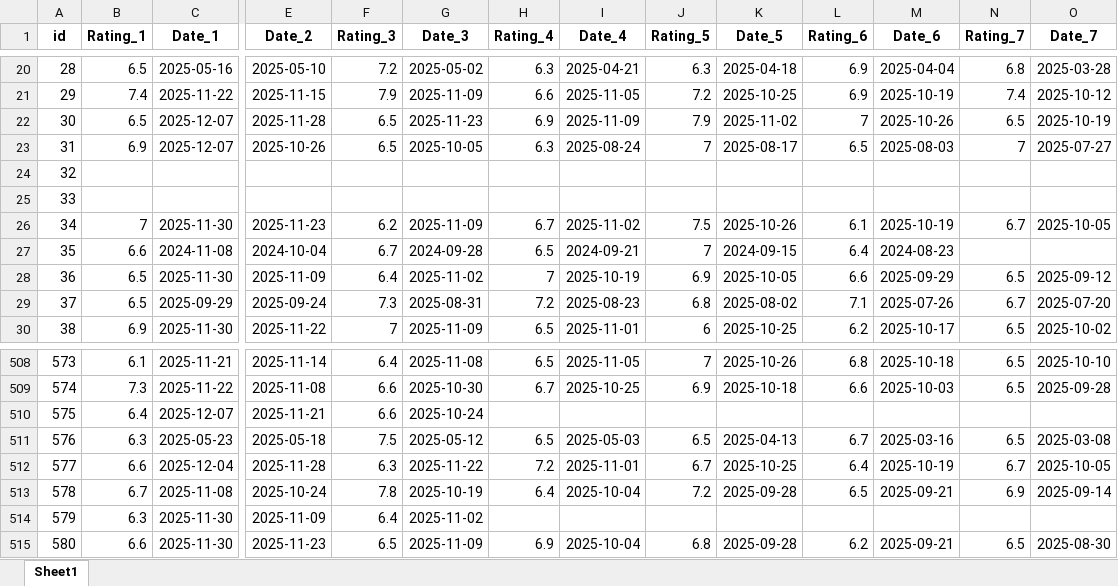
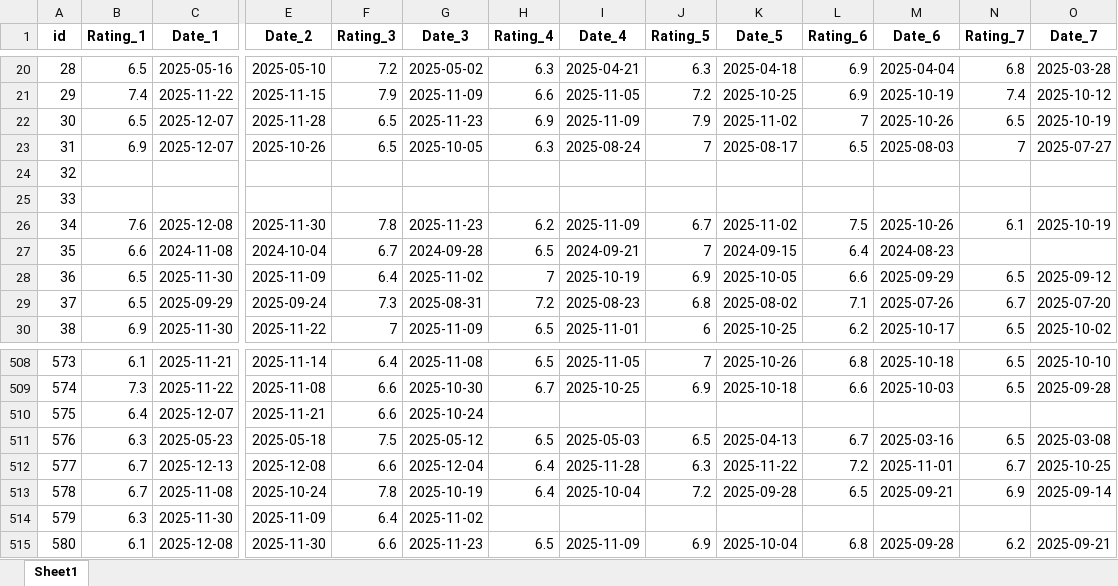
Before and after one commit to PetrMelicharik/fmscoutscz, an Excel workbook: players_ratings.xlsx, sheet Sheet1, drawn as a sheet; only a part is shown, gaps mark what is left out; values as stored, in another font and other column widths than the file's, no borders; the diff covers the shown part only; the diff names each change by its address in the sheet, - before the commit and + after, or states it on an @@ line.

```diff
--- a/players_ratings.xlsx (sheet Sheet1)
+++ b/players_ratings.xlsx (sheet Sheet1)
-B26 (Rating_1): 7
+B26 (Rating_1): 7.6
-C26 (Date_1): 2025-11-30
+C26 (Date_1): 2025-12-08
-E26 (Date_2): 2025-11-23
+E26 (Date_2): 2025-11-30
-F26 (Rating_3): 6.2
+F26 (Rating_3): 7.8
-G26 (Date_3): 2025-11-09
+G26 (Date_3): 2025-11-23
-H26 (Rating_4): 6.7
+H26 (Rating_4): 6.2
-I26 (Date_4): 2025-11-02
+I26 (Date_4): 2025-11-09
-J26 (Rating_5): 7.5
+J26 (Rating_5): 6.7
-K26 (Date_5): 2025-10-26
+K26 (Date_5): 2025-11-02
-L26 (Rating_6): 6.1
+L26 (Rating_6): 7.5
-M26 (Date_6): 2025-10-19
+M26 (Date_6): 2025-10-26
-N26 (Rating_7): 6.7
+N26 (Rating_7): 6.1
-O26 (Date_7): 2025-10-05
+O26 (Date_7): 2025-10-19
-B512 (Rating_1): 6.6
+B512 (Rating_1): 6.7
-C512 (Date_1): 2025-12-04
+C512 (Date_1): 2025-12-13
-E512 (Date_2): 2025-11-28
+E512 (Date_2): 2025-12-08
-F512 (Rating_3): 6.3
+F512 (Rating_3): 6.6
-G512 (Date_3): 2025-11-22
+G512 (Date_3): 2025-12-04
-H512 (Rating_4): 7.2
+H512 (Rating_4): 6.4
-I512 (Date_4): 2025-11-01
+I512 (Date_4): 2025-11-28
-J512 (Rating_5): 6.7
+J512 (Rating_5): 6.3
-K512 (Date_5): 2025-10-25
+K512 (Date_5): 2025-11-22
-L512 (Rating_6): 6.4
+L512 (Rating_6): 7.2
-M512 (Date_6): 2025-10-19
+M512 (Date_6): 2025-11-01
-O512 (Date_7): 2025-10-05
+O512 (Date_7): 2025-10-25
-B515 (Rating_1): 6.6
+B515 (Rating_1): 6.1
-C515 (Date_1): 2025-11-30
+C515 (Date_1): 2025-12-08
-E515 (Date_2): 2025-11-23
+E515 (Date_2): 2025-11-30
-F515 (Rating_3): 6.5
+F515 (Rating_3): 6.6
-G515 (Date_3): 2025-11-09
+G515 (Date_3): 2025-11-23
-H515 (Rating_4): 6.9
+H515 (Rating_4): 6.5
-I515 (Date_4): 2025-10-04
+I515 (Date_4): 2025-11-09
-J515 (Rating_5): 6.8
+J515 (Rating_5): 6.9
-K515 (Date_5): 2025-09-28
+K515 (Date_5): 2025-10-04
-L515 (Rating_6): 6.2
+L515 (Rating_6): 6.8
-M515 (Date_6): 2025-09-21
+M515 (Date_6): 2025-09-28
-N515 (Rating_7): 6.5
+N515 (Rating_7): 6.2
-O515 (Date_7): 2025-08-30
+O515 (Date_7): 2025-09-21
```
Also changed, not shown: 1 added row and 1302 edited cells elsewhere in this sheet, players_profiles.xlsx, players_stats.xlsx.
